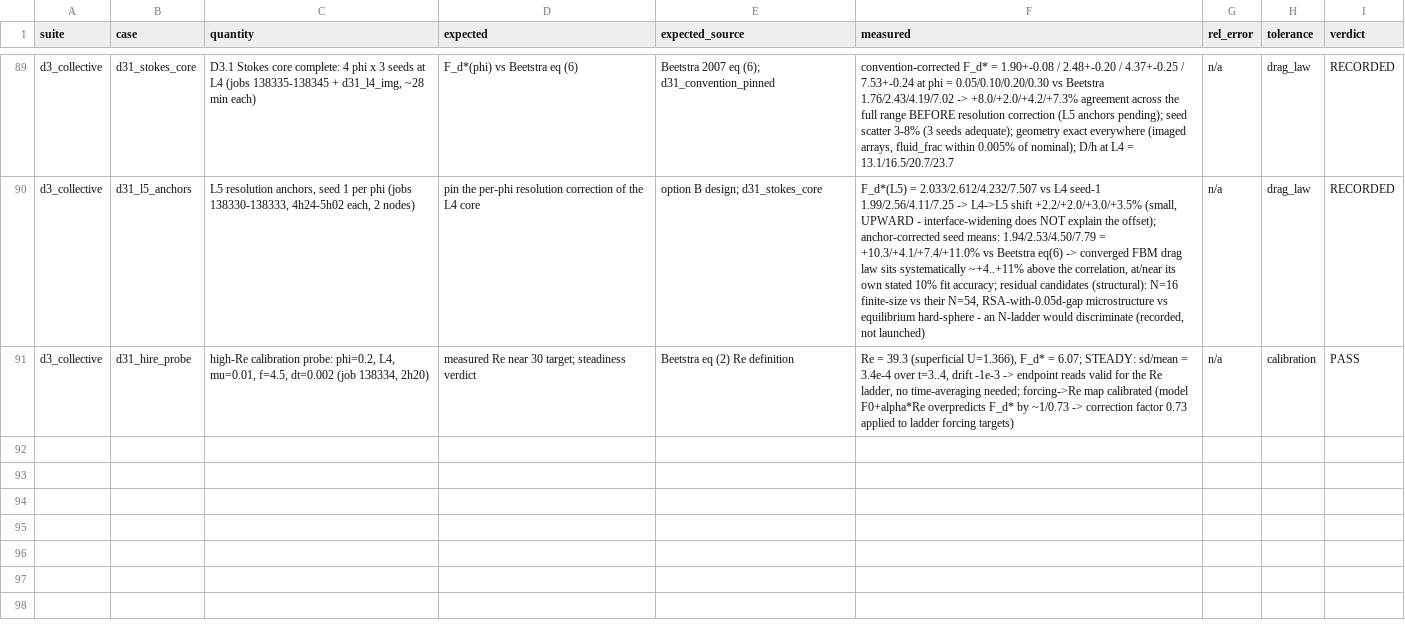
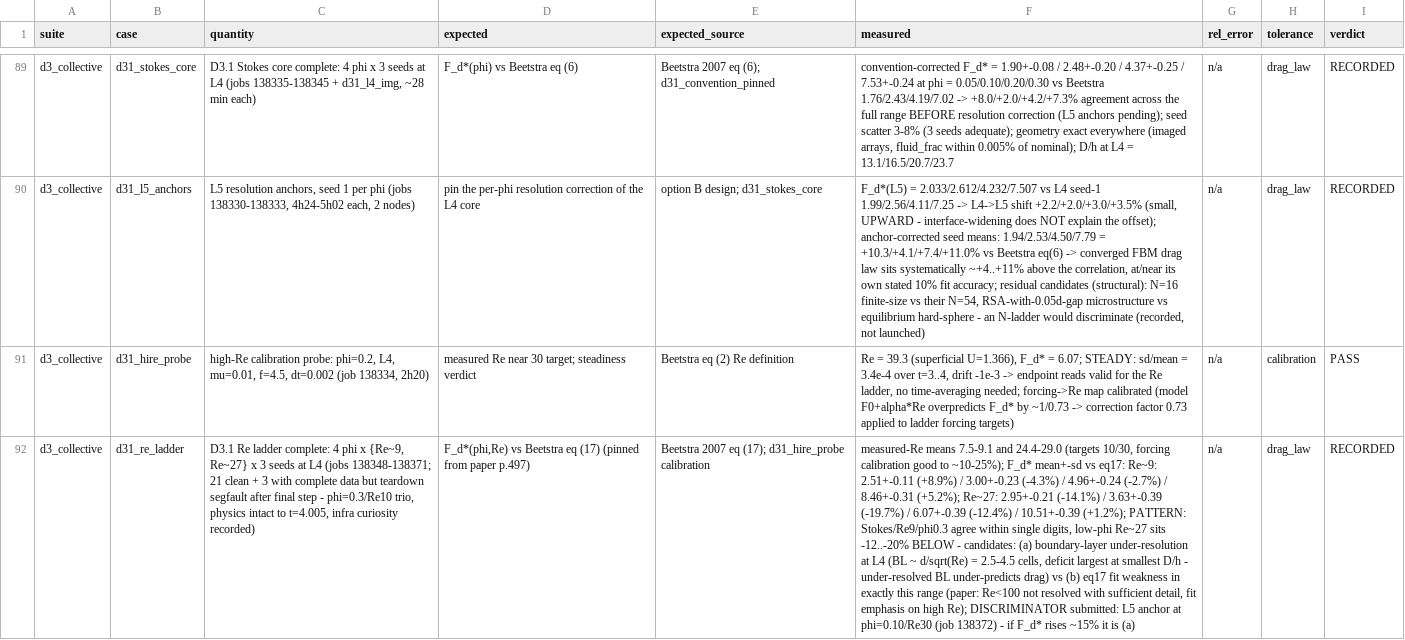
Before and after one commit to rmuenste/FeatFloWer, a CSV file: docs/md_docs/dns_validation_datasheet.csv, drawn as a sheet; only a part is shown, gaps mark what is left out; the diff names each change by its address in the sheet, - before the commit and + after, or states it on an @@ line.

```diff
--- a/docs/md_docs/dns_validation_datasheet.csv
+++ b/docs/md_docs/dns_validation_datasheet.csv
+row 92: d3_collective | d31_re_ladder | D3.1 Re ladder complete: 4 phi x {Re~9, Re~27} x 3 seeds at L4 (jobs 138348-138371; 21 clean + 3 with complete data but teardown segfault after final step - phi=0.3/Re10 trio, physics intact to t=4.005, infra curiosity recorded) | F_d*(phi,Re) vs Beetstra eq (17) (pinned from paper p.497) | Beetstra 2007 eq (17); d31_hire_probe calibration | measured-Re means 7.5-9.1 and 24.4-29.0 (targets 10/30, forcing calibration good to ~10-25%); F_d* mean+-sd vs eq17: Re~9: 2.51+-0.11 (+8.9%) / 3.00+-0.23 (-4.3%) / 4.96+-0.24 (-2.7%) / 8.46+-0.31 (+5.2%); Re~27: 2.95+-0.21 (-14.1%) / 3.63+-0.39 (-19.7%) / 6.07+-0.39 (-12.4%) / 10.51+-0.39 (+1.2%); PATTERN: Stokes/Re9/phi0.3 agree within single digits, low-phi Re~27 sits -12..-20% BELOW - candidates: (a) boundary-layer under-resolution at L4 (BL ~ d/sqrt(Re) = 2.5-4.5 cells, deficit largest at smallest D/h - under-resolved BL under-predicts drag) vs (b) eq17 fit weakness in exactly this range (paper: Re<100 not resolved with sufficient detail, fit emphasis on high Re); DISCRIMINATOR submitted: L5 anchor at phi=0.10/Re30 (job 138372) - if F_d* rises ~15% it is (a) | n/a | drag_law | RECORDED
```
Also changed, not shown: 1 other file.
